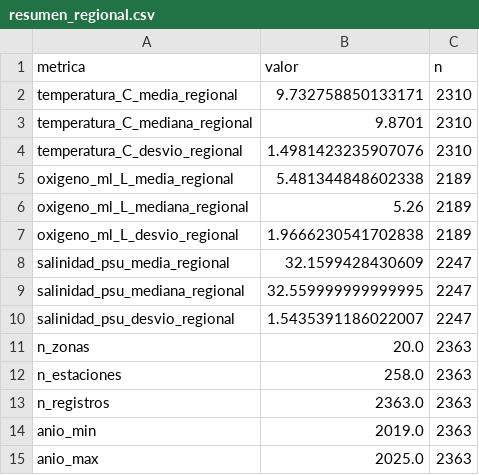
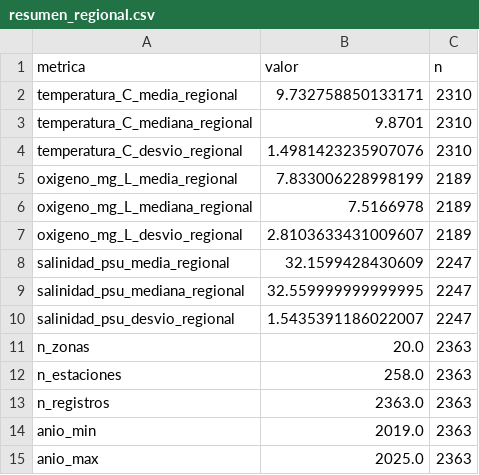
Before and after one commit to rfvera/seguimiento-obj_4, a CSV file: salidas/analisis_ambiental/resumen_regional.csv, drawn as a sheet.

```diff
--- a/salidas/analisis_ambiental/resumen_regional.csv
+++ b/salidas/analisis_ambiental/resumen_regional.csv
@@ -4,5 +4,5 @@ temperatura_C_mediana_regional,9.8701,2310
 temperatura_C_desvio_regional,1.4981423235907076,2310
-oxigeno_ml_L_media_regional,5.481344848602338,2189
-oxigeno_ml_L_mediana_regional,5.26,2189
-oxigeno_ml_L_desvio_regional,1.9666230541702838,2189
+oxigeno_mg_L_media_regional,7.833006228998199,2189
+oxigeno_mg_L_mediana_regional,7.5166978,2189
+oxigeno_mg_L_desvio_regional,2.8103633431009607,2189
 salinidad_psu_media_regional,32.1599428430609,2247
```
Also changed, not shown: salidas/analisis_ambiental/estado_referencia_por_zona.csv, salidas/analisis_ambiental/trayectorias_cambio_por_zona.csv, 19 other files.
